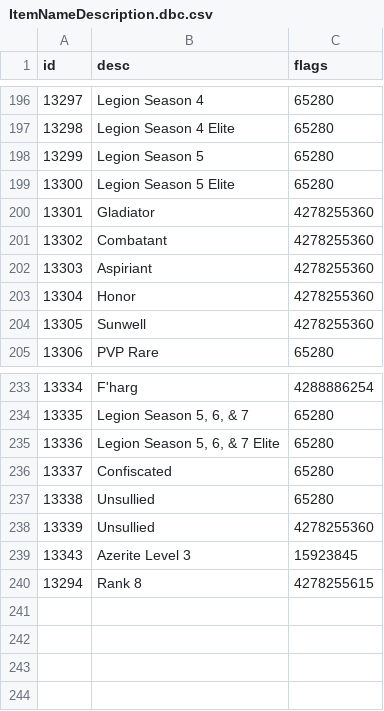
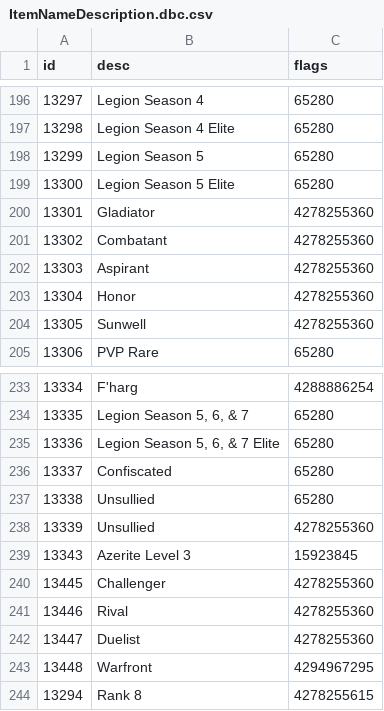
Before and after one commit to ShadowCraft/shadowcraft-ui-react, a CSV file: shadowcraft_ui/external_data/ItemNameDescription.dbc.csv, drawn as a sheet; only a part is shown, gaps mark what is left out.

```diff
--- a/shadowcraft_ui/external_data/ItemNameDescription.dbc.csv
+++ b/shadowcraft_ui/external_data/ItemNameDescription.dbc.csv
@@ -201,3 +201,3 @@ id,desc,flags
 13302,"Combatant",4278255360
-13303,"Aspiriant",4278255360
+13303,"Aspirant",4278255360
 13304,"Honor",4278255360
@@ -239,2 +239,6 @@ id,desc,flags
 13343,"Azerite Level 3",15923845
+13445,"Challenger",4278255360
+13446,"Rival",4278255360
+13447,"Duelist",4278255360
+13448,"Warfront",4294967295
 13294,"Rank 8",4278255615
```
Also changed, not shown: shadowcraft_ui/external_data/AzeriteEmpoweredItem.dbc.csv, shadowcraft_ui/external_data/AzeritePower.dbc.csv, 8 other files.
